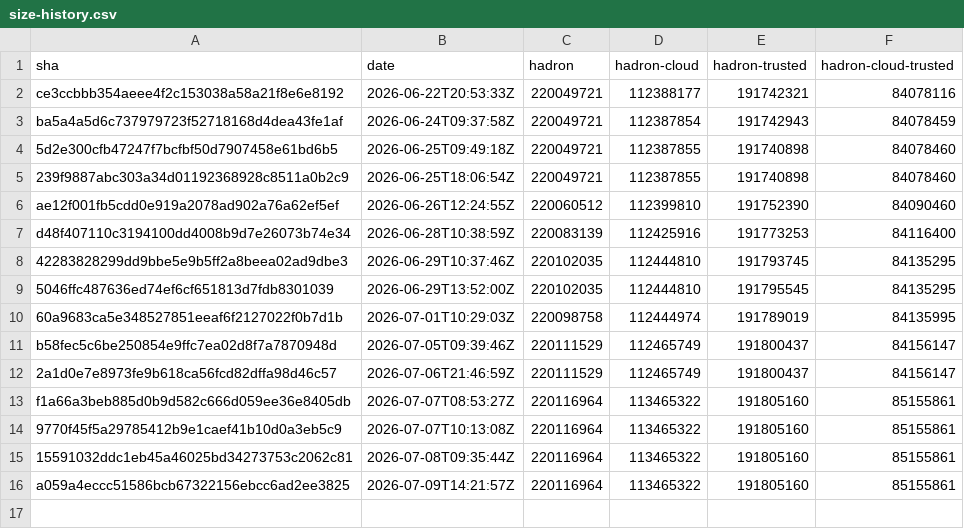
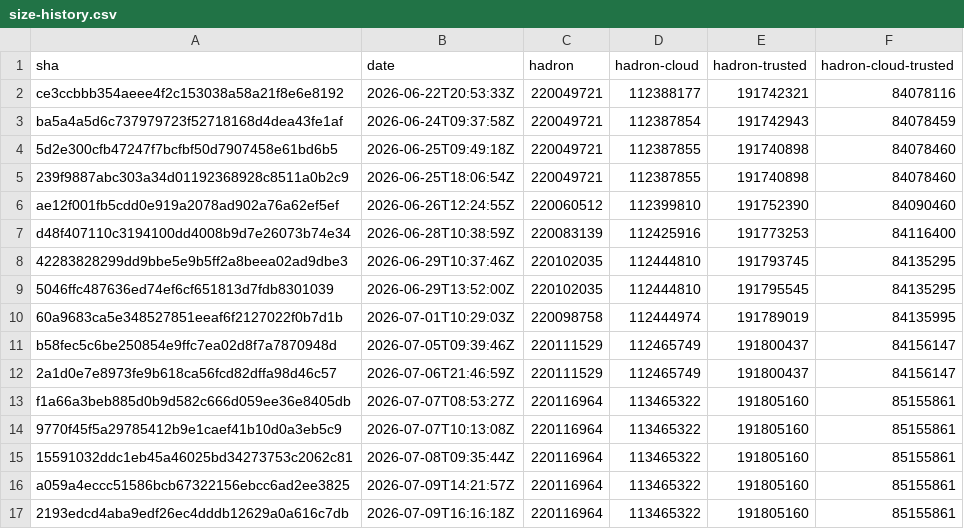
Before and after one commit to kairos-io/hadron, a CSV file: size-history.csv, drawn as a sheet.

```diff
--- a/size-history.csv
+++ b/size-history.csv
@@ -16 +16,2 @@ f1a66a3beb885d0b9d582c666d059ee36e8405db,2026-07-07T08:53:27Z,220116964,11346532
 a059a4eccc51586bcb67322156ebcc6ad2ee3825,2026-07-09T14:21:57Z,220116964,113465322,191805160,85155861
+2193edcd4aba9edf26ec4dddb12629a0a616c7db,2026-07-09T16:16:18Z,220116964,113465322,191805160,85155861
```
Also changed, not shown: 2 other files.
